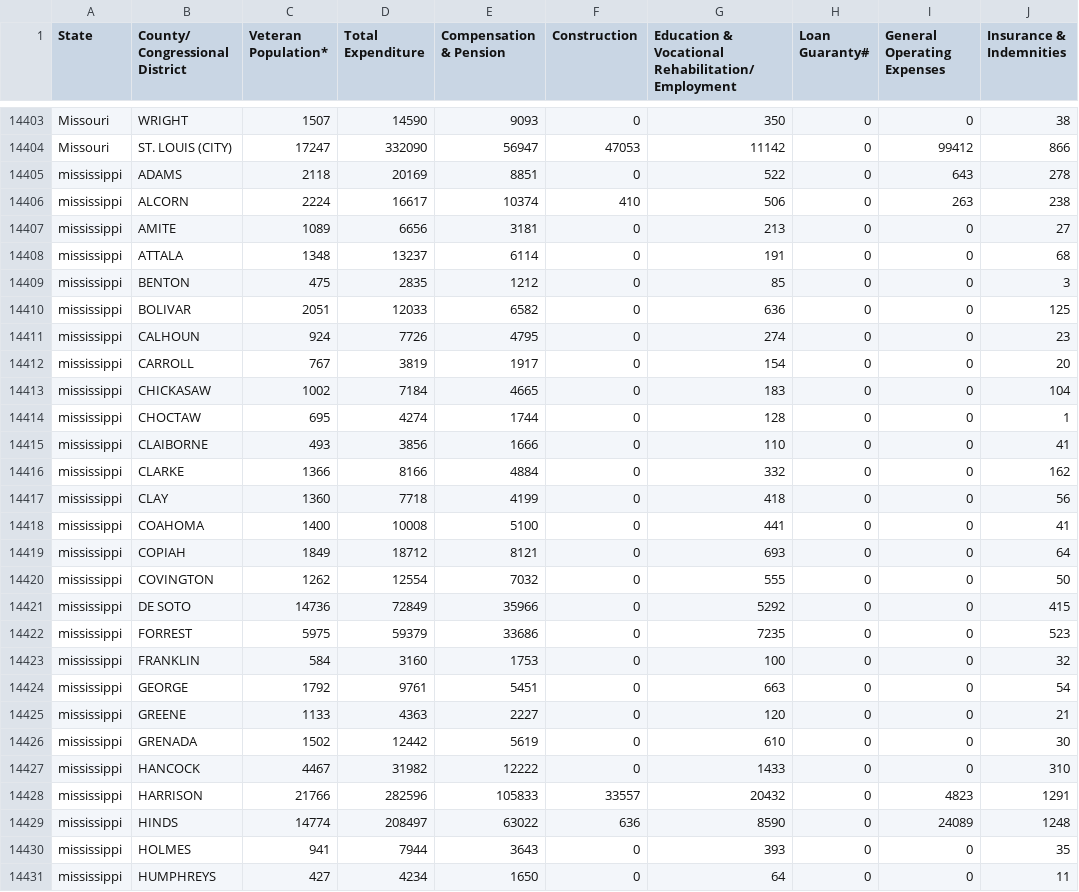
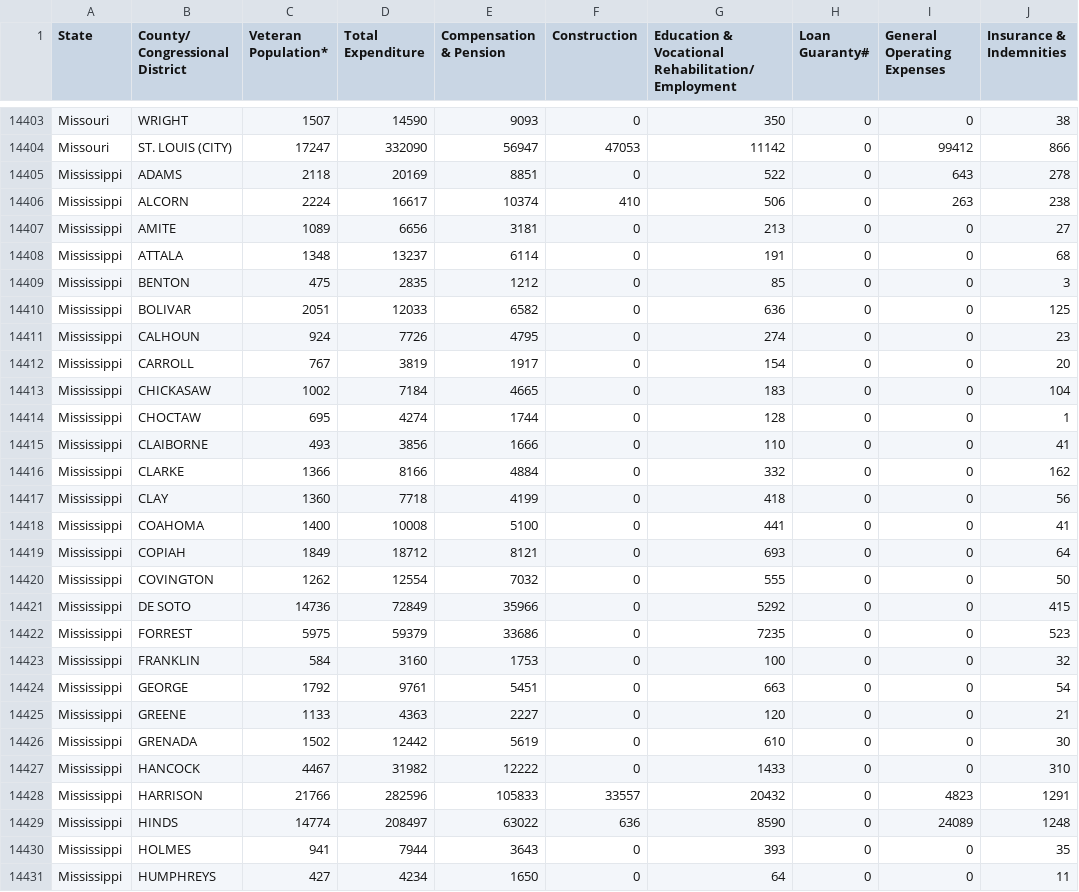
Before and after one commit to nicduffee/project1, a CSV file: Resources/Budget/Budget_by_County_Merged.csv, drawn as a sheet; only a part is shown, gaps mark what is left out; the diff covers the shown part only; the diff names each change by its address in the sheet, - before the commit and + after, or states it on an @@ line.

Commit message:
Fix state name case

```diff
--- a/Resources/Budget/Budget_by_County_Merged.csv
+++ b/Resources/Budget/Budget_by_County_Merged.csv
-A14405:A14431 (State): mississippi
+A14405:A14431 (State): Mississippi
```
Also changed, not shown: 138 edited cells elsewhere in this file, Resources/Budget/State_Total_Merged.csv, 1 other file.
